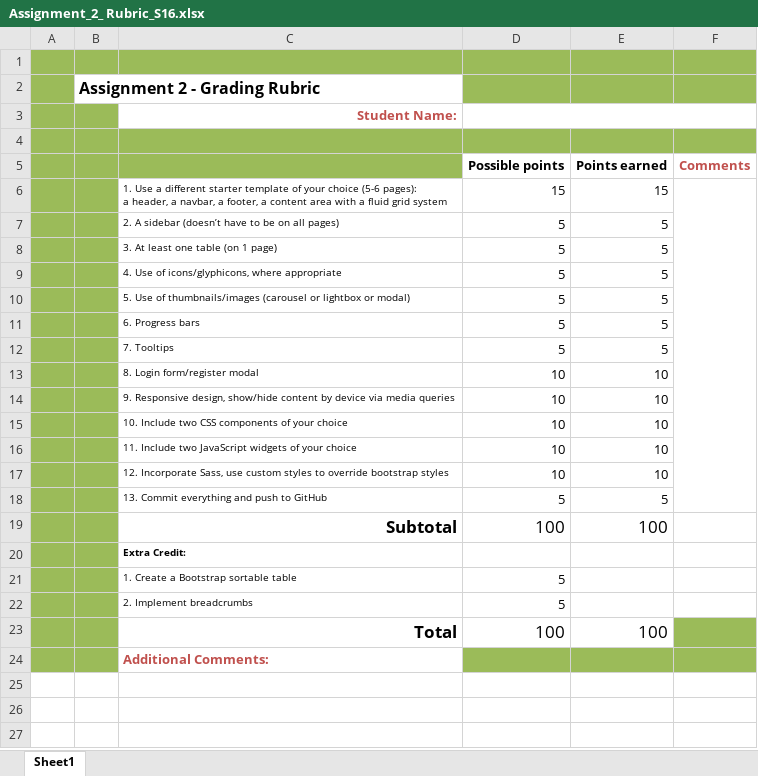
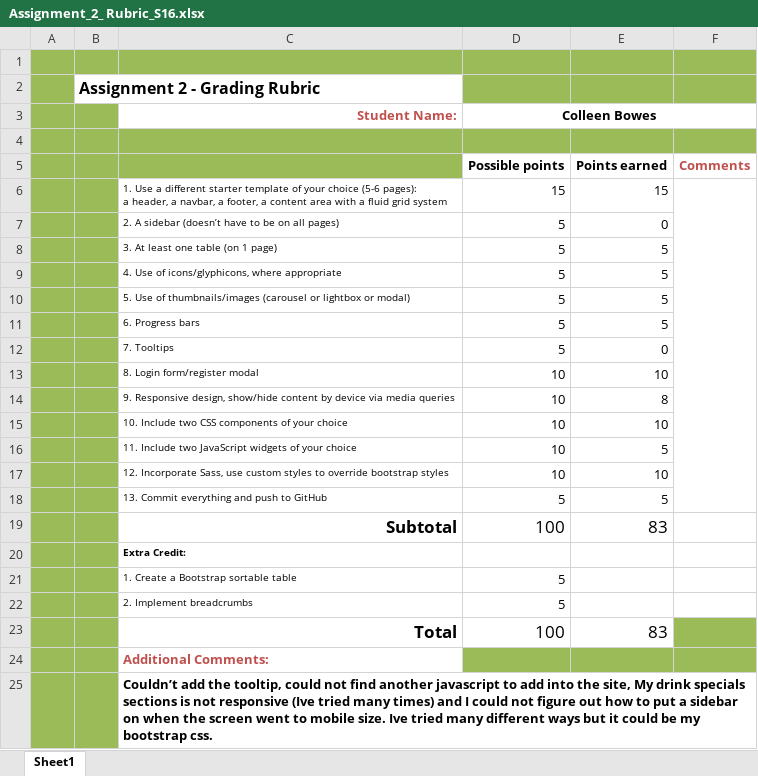
Before and after one commit to ceb10/assignment_2, an Excel workbook: docs/Assignment_2_ Rubric_S16.xlsx, sheet Sheet1, drawn as a sheet; values as stored, in another font and other column widths than the file's, no borders; the diff names each change by its address in the sheet, - before the commit and + after, or states it on an @@ line.

Commit message:
Added the rest of the work besides the tooltip, sidebar nav, and only one javascript widget. Drink specials table is not responsive and I cannot understand why. I'll figure out these problems in the future.

```diff
--- a/docs/Assignment_2_ Rubric_S16.xlsx (sheet Sheet1)
+++ b/docs/Assignment_2_ Rubric_S16.xlsx (sheet Sheet1)
-D3: (empty)
+D3: Colleen Bowes
-E7: 5
+E7: 0
-E12: 5
+E12: 0
-E14: 10
+E14: 8
-E16: 10
+E16: 5
-E19: 100
+E19: 83
-E23: 100
+E23: 83
+row 25:  |  | Couldn’t add the tooltip, could not find another javascript to add into the site, My drink specials sections is not responsive (Ive tried many times) and I could not figure out how to put a sidebar on when the screen went to mobile size. Ive tried many different ways but it could be my bootstrap css.
```
Also changed, not shown: 27 other files.
